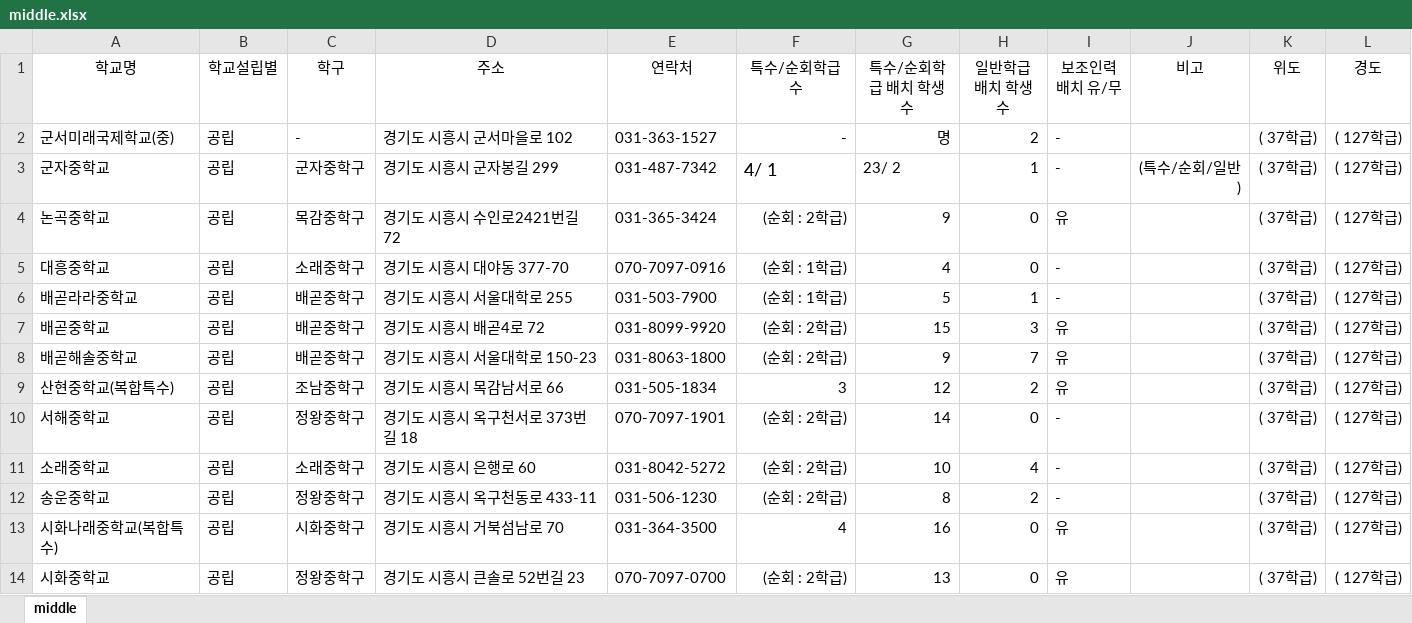
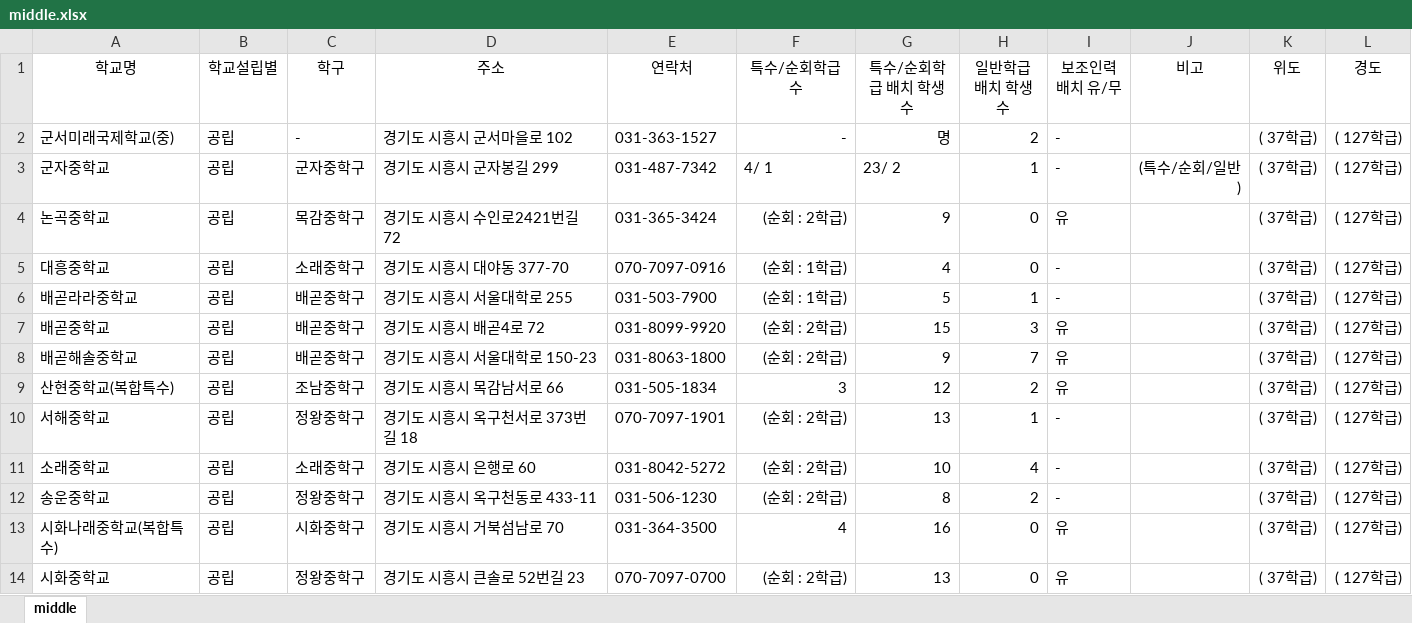
Before and after one commit to shiheungEC/shiheungec.github.io, an Excel workbook: data/middle.xlsx, sheet middle, drawn as a sheet; only a part is shown; values as stored, in another font and other column widths than the file's, no borders; the diff names each change by its address in the sheet, - before the commit and + after, or states it on an @@ line.

```diff
--- a/data/middle.xlsx (sheet middle)
+++ b/data/middle.xlsx (sheet middle)
@@ F3 text size: smaller @@
-G10 (특수/순회학급 배치 학생 수): 14
+G10 (특수/순회학급 배치 학생 수): 13
-H10 (일반학급 배치 학생 수): 0
+H10 (일반학급 배치 학생 수): 1
```
Also changed, not shown: formulas that keep their value, data/art.xlsx, data/elementary.xlsx, 8 other files.
